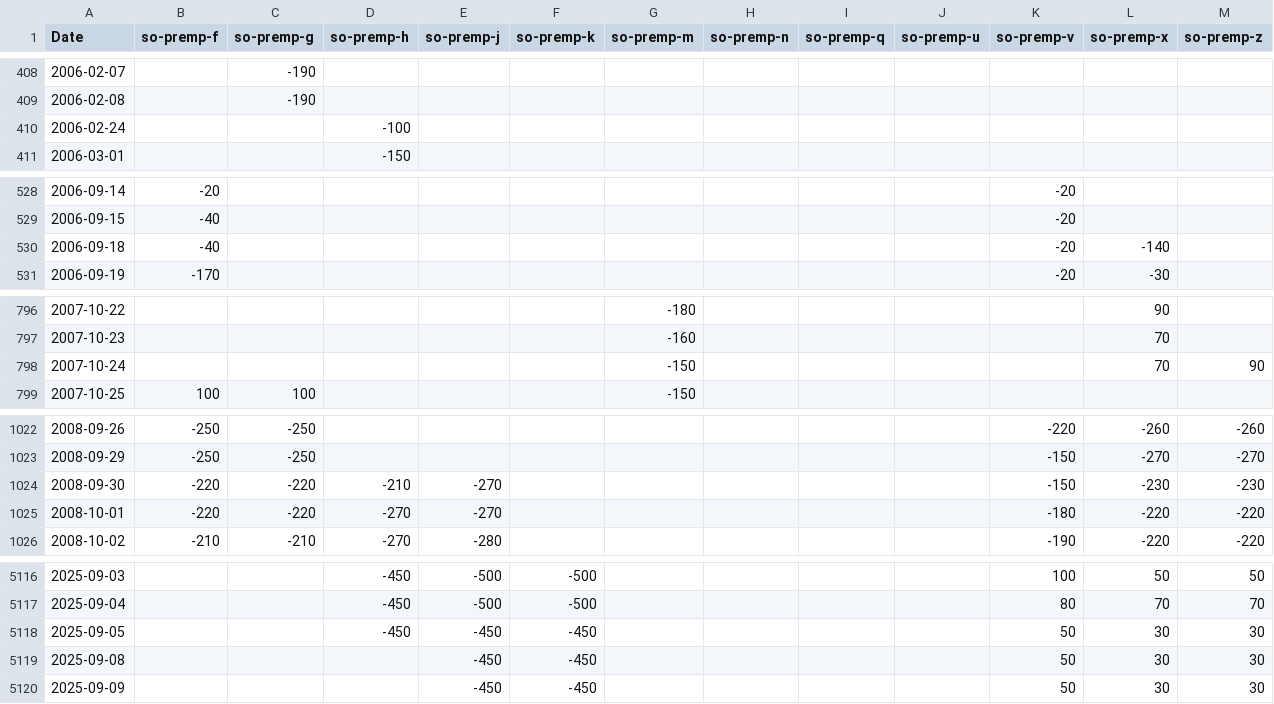
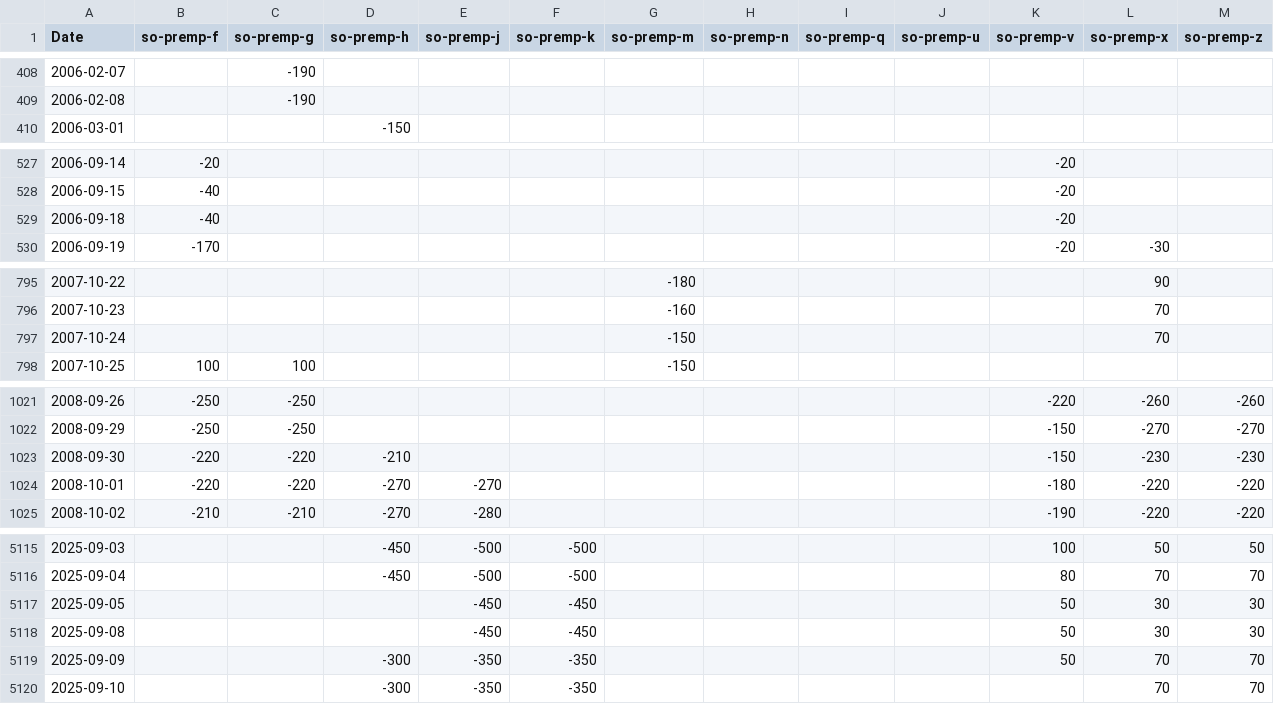
Before and after one commit to rossi-diego/market-monitor, a CSV file: data/sbo_basis_data.csv, drawn as a sheet; only a part is shown, gaps mark what is left out; the diff covers the shown part only.

```diff
--- a/data/sbo_basis_data.csv
+++ b/data/sbo_basis_data.csv
@@ -409,3 +409,2 @@ Date,so-premp-f,so-premp-g,so-premp-h,so-premp-j,so-premp-k,so-premp-m,so-premp-
 2006-02-08,,-190,,,,,,,,,,
-2006-02-24,,,-100,,,,,,,,,
 2006-03-01,,,-150,,,,,,,,,
@@ -529,3 +528,3 @@ Date,so-premp-f,so-premp-g,so-premp-h,so-premp-j,so-premp-k,so-premp-m,so-premp-
 2006-09-15,-40,,,,,,,,,-20,,
-2006-09-18,-40,,,,,,,,,-20,-140,
+2006-09-18,-40,,,,,,,,,-20,,
 2006-09-19,-170,,,,,,,,,-20,-30,
@@ -797,3 +796,3 @@ Date,so-premp-f,so-premp-g,so-premp-h,so-premp-j,so-premp-k,so-premp-m,so-premp-
 2007-10-23,,,,,,-160,,,,,70,
-2007-10-24,,,,,,-150,,,,,70,90
+2007-10-24,,,,,,-150,,,,,70,
 2007-10-25,100,100,,,,-150,,,,,,
@@ -1023,3 +1022,3 @@ Date,so-premp-f,so-premp-g,so-premp-h,so-premp-j,so-premp-k,so-premp-m,so-premp-
 2008-09-29,-250,-250,,,,,,,,-150,-270,-270
-2008-09-30,-220,-220,-210,-270,,,,,,-150,-230,-230
+2008-09-30,-220,-220,-210,,,,,,,-150,-230,-230
 2008-10-01,-220,-220,-270,-270,,,,,,-180,-220,-220
@@ -5117,4 +5116,5 @@ Date,so-premp-f,so-premp-g,so-premp-h,so-premp-j,so-premp-k,so-premp-m,so-premp-
 2025-09-04,,,-450,-500,-500,,,,,80,70,70
-2025-09-05,,,-450,-450,-450,,,,,50,30,30
+2025-09-05,,,,-450,-450,,,,,50,30,30
 2025-09-08,,,,-450,-450,,,,,50,30,30
-2025-09-09,,,,-450,-450,,,,,50,30,30
+2025-09-09,,,-300,-350,-350,,,,,50,70,70
+2025-09-10,,,-300,-350,-350,,,,,,70,70
```
Also changed, not shown: 1 edited cell elsewhere in this file, data/commodities_data.csv.
